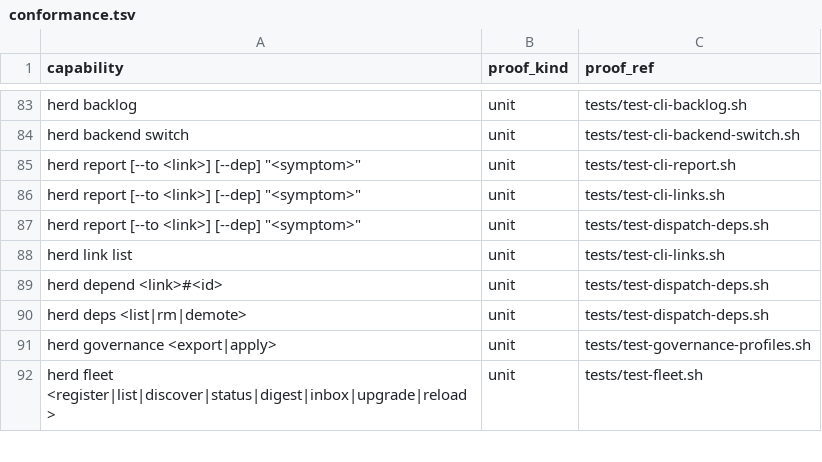
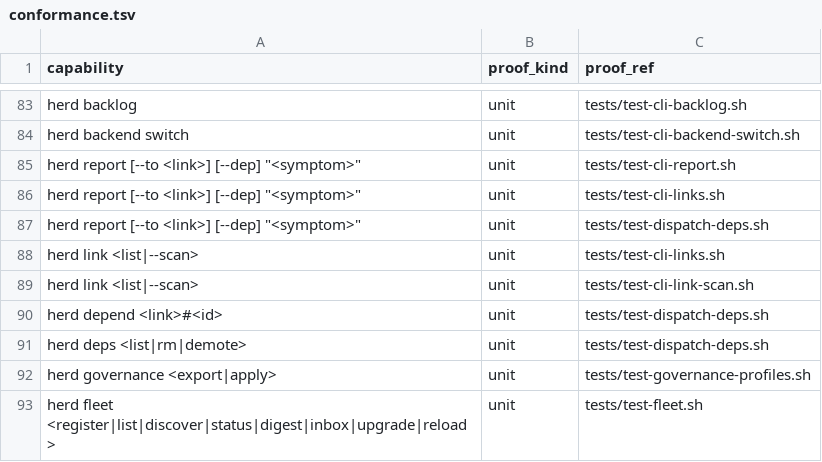
Before and after one commit to briankeegan1/herdkit, a TSV file: templates/conformance.tsv, drawn as a sheet; only a part is shown, gaps mark what is left out.

```diff
--- a/templates/conformance.tsv
+++ b/templates/conformance.tsv
@@ -87,3 +87,4 @@ herd report [--to <link>] [--dep] "<symptom>"	unit	tests/test-cli-links.sh
 herd report [--to <link>] [--dep] "<symptom>"	unit	tests/test-dispatch-deps.sh
-herd link list	unit	tests/test-cli-links.sh
+herd link <list|--scan>	unit	tests/test-cli-links.sh
+herd link <list|--scan>	unit	tests/test-cli-link-scan.sh
 herd depend <link>#<id>	unit	tests/test-dispatch-deps.sh
```
Also changed, not shown: templates/capabilities.tsv, 3 other files.
